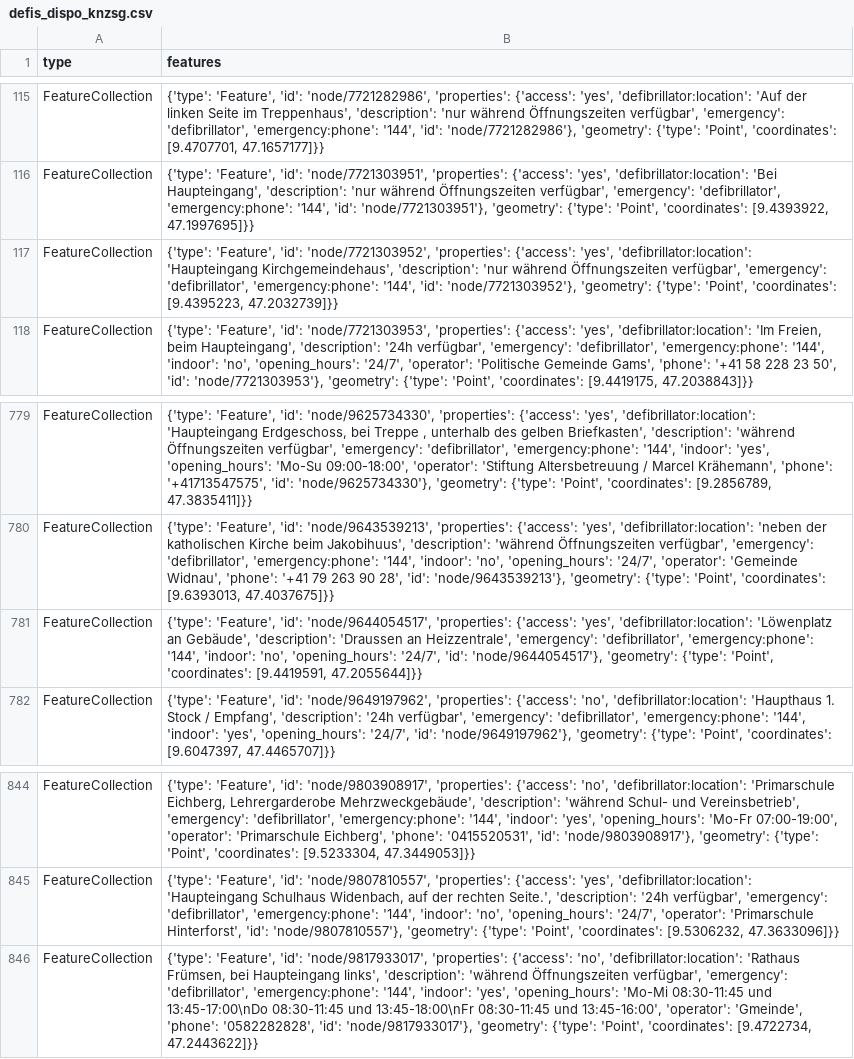
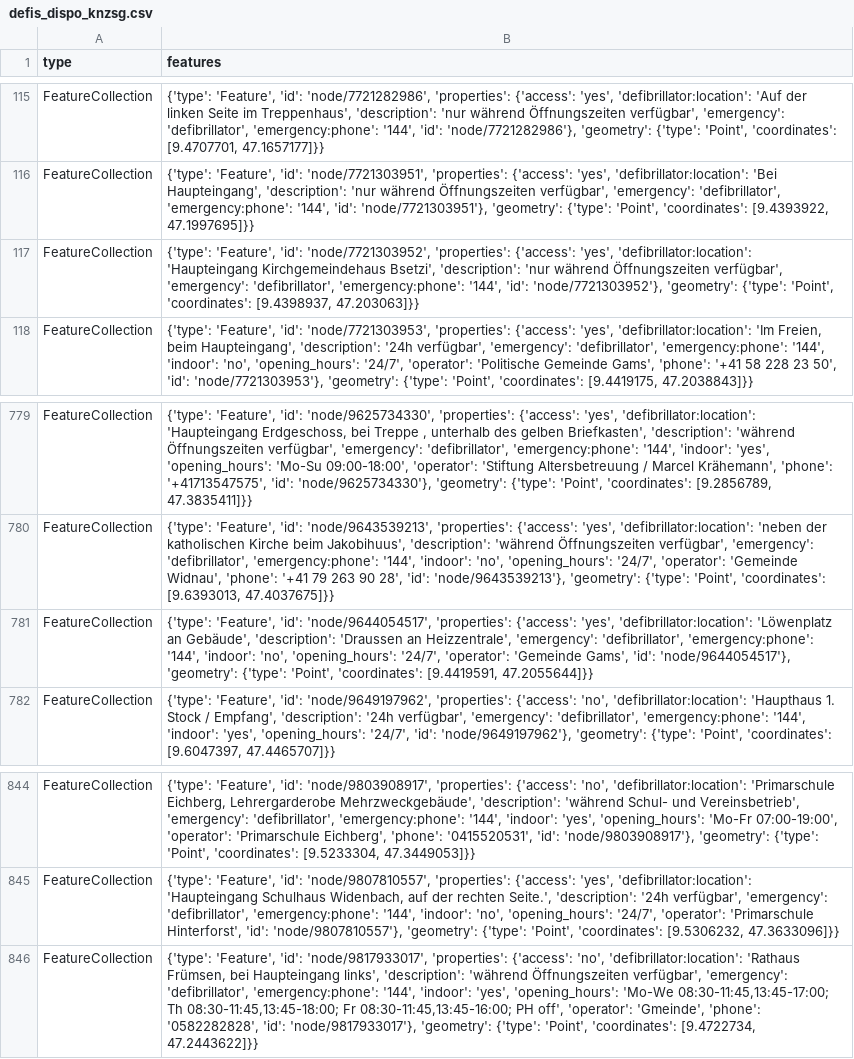
Before and after one commit to OpenBracketsCH/defi_data, a CSV file: data/csv/defis_dispo_knzsg.csv, drawn as a sheet; only a part is shown, gaps mark what is left out.

```diff
--- a/data/csv/defis_dispo_knzsg.csv
+++ b/data/csv/defis_dispo_knzsg.csv
@@ -116,3 +116,3 @@ FeatureCollection,"{'type': 'Feature', 'id': 'node/7721282986', 'properties': {'
 FeatureCollection,"{'type': 'Feature', 'id': 'node/7721303951', 'properties': {'access': 'yes', 'defibrillator:location': 'Bei Haupteingang', 'description': 'nur während Öffnungszeiten verfügbar', 'emergency': 'defibrillator', 'emergency:phone': '144', 'id': 'node/7721303951'}, 'geometry': {'type': 'Point', 'coordinates': [9.4393922, 47.1997695]}}"
-FeatureCollection,"{'type': 'Feature', 'id': 'node/7721303952', 'properties': {'access': 'yes', 'defibrillator:location': 'Haupteingang Kirchgemeindehaus', 'description': 'nur während Öffnungszeiten verfügbar', 'emergency': 'defibrillator', 'emergency:phone': '144', 'id': 'node/7721303952'}, 'geometry': {'type': 'Point', 'coordinates': [9.4395223, 47.2032739]}}"
+FeatureCollection,"{'type': 'Feature', 'id': 'node/7721303952', 'properties': {'access': 'yes', 'defibrillator:location': 'Haupteingang Kirchgemeindehaus Bsetzi', 'description': 'nur während Öffnungszeiten verfügbar', 'emergency': 'defibrillator', 'emergency:phone': '144', 'id': 'node/7721303952'}, 'geometry': {'type': 'Point', 'coordinates': [9.4398937, 47.203063]}}"
 FeatureCollection,"{'type': 'Feature', 'id': 'node/7721303953', 'properties': {'access': 'yes', 'defibrillator:location': 'Im Freien, beim Haupteingang', 'description': '24h verfügbar', 'emergency': 'defibrillator', 'emergency:phone': '144', 'indoor': 'no', 'opening_hours': '24/7', 'operator': 'Politische Gemeinde Gams', 'phone': '+41 58 228 23 50', 'id': 'node/7721303953'}, 'geometry': {'type': 'Point', 'coordinates': [9.4419175, 47.2038843]}}"
@@ -780,3 +780,3 @@ FeatureCollection,"{'type': 'Feature', 'id': 'node/9625734330', 'properties': {'
 FeatureCollection,"{'type': 'Feature', 'id': 'node/9643539213', 'properties': {'access': 'yes', 'defibrillator:location': 'neben der katholischen Kirche beim Jakobihuus', 'description': 'während Öffnungszeiten verfügbar', 'emergency': 'defibrillator', 'emergency:phone': '144', 'indoor': 'no', 'opening_hours': '24/7', 'operator': 'Gemeinde Widnau', 'phone': '+41 79 263 90 28', 'id': 'node/9643539213'}, 'geometry': {'type': 'Point', 'coordinates': [9.6393013, 47.4037675]}}"
-FeatureCollection,"{'type': 'Feature', 'id': 'node/9644054517', 'properties': {'access': 'yes', 'defibrillator:location': 'Löwenplatz an Gebäude', 'description': 'Draussen an Heizzentrale', 'emergency': 'defibrillator', 'emergency:phone': '144', 'indoor': 'no', 'opening_hours': '24/7', 'id': 'node/9644054517'}, 'geometry': {'type': 'Point', 'coordinates': [9.4419591, 47.2055644]}}"
+FeatureCollection,"{'type': 'Feature', 'id': 'node/9644054517', 'properties': {'access': 'yes', 'defibrillator:location': 'Löwenplatz an Gebäude', 'description': 'Draussen an Heizzentrale', 'emergency': 'defibrillator', 'emergency:phone': '144', 'indoor': 'no', 'opening_hours': '24/7', 'operator': 'Gemeinde Gams', 'id': 'node/9644054517'}, 'geometry': {'type': 'Point', 'coordinates': [9.4419591, 47.2055644]}}"
 FeatureCollection,"{'type': 'Feature', 'id': 'node/9649197962', 'properties': {'access': 'no', 'defibrillator:location': 'Haupthaus 1. Stock / Empfang', 'description': '24h verfügbar', 'emergency': 'defibrillator', 'emergency:phone': '144', 'indoor': 'yes', 'opening_hours': '24/7', 'id': 'node/9649197962'}, 'geometry': {'type': 'Point', 'coordinates': [9.6047397, 47.4465707]}}"
@@ -845,2 +845,2 @@ FeatureCollection,"{'type': 'Feature', 'id': 'node/9803908917', 'properties': {'
 FeatureCollection,"{'type': 'Feature', 'id': 'node/9807810557', 'properties': {'access': 'yes', 'defibrillator:location': 'Haupteingang Schulhaus Widenbach, auf der rechten Seite.', 'description': '24h verfügbar', 'emergency': 'defibrillator', 'emergency:phone': '144', 'indoor': 'no', 'opening_hours': '24/7', 'operator': 'Primarschule Hinterforst', 'id': 'node/9807810557'}, 'geometry': {'type': 'Point', 'coordinates': [9.5306232, 47.3633096]}}"
-FeatureCollection,"{'type': 'Feature', 'id': 'node/9817933017', 'properties': {'access': 'no', 'defibrillator:location': 'Rathaus Frümsen, bei Haupteingang links', 'description': 'während Öffnungszeiten verfügbar', 'emergency': 'defibrillator', 'emergency:phone': '144', 'indoor': 'yes', 'opening_hours': 'Mo-Mi 08:30-11:45 und 13:45-17:00\nDo 08:30-11:45 und 13:45-18:00\nFr 08:30-11:45 und 13:45-16:00', 'operator': 'Gmeinde', 'phone': '0582282828', 'id': 'node/9817933017'}, 'geometry': {'type': 'Point', 'coordinates': [9.4722734, 47.2443622]}}"
+FeatureCollection,"{'type': 'Feature', 'id': 'node/9817933017', 'properties': {'access': 'no', 'defibrillator:location': 'Rathaus Frümsen, bei Haupteingang links', 'description': 'während Öffnungszeiten verfügbar', 'emergency': 'defibrillator', 'emergency:phone': '144', 'indoor': 'yes', 'opening_hours': 'Mo-We 08:30-11:45,13:45-17:00; Th 08:30-11:45,13:45-18:00; Fr 08:30-11:45,13:45-16:00; PH off', 'operator': 'Gmeinde', 'phone': '0582282828', 'id': 'node/9817933017'}, 'geometry': {'type': 'Point', 'coordinates': [9.4722734, 47.2443622]}}"
```
Also changed, not shown: data/csv/defis_dispo_srz.csv, data/csv/defis_kt_sg.csv, 5 other files.
